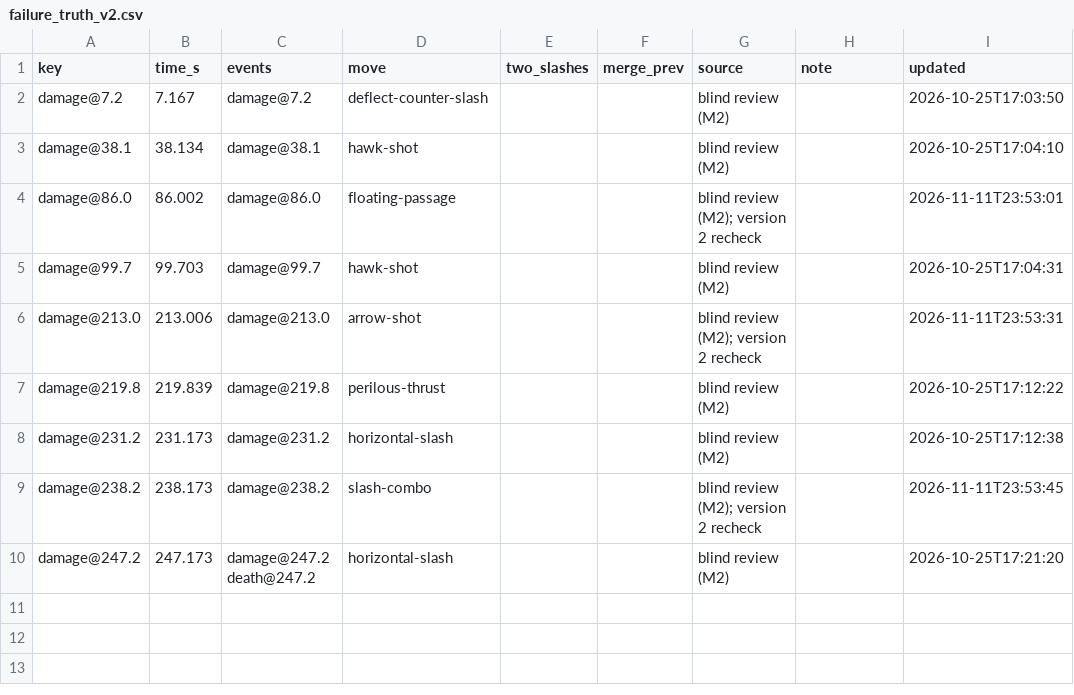
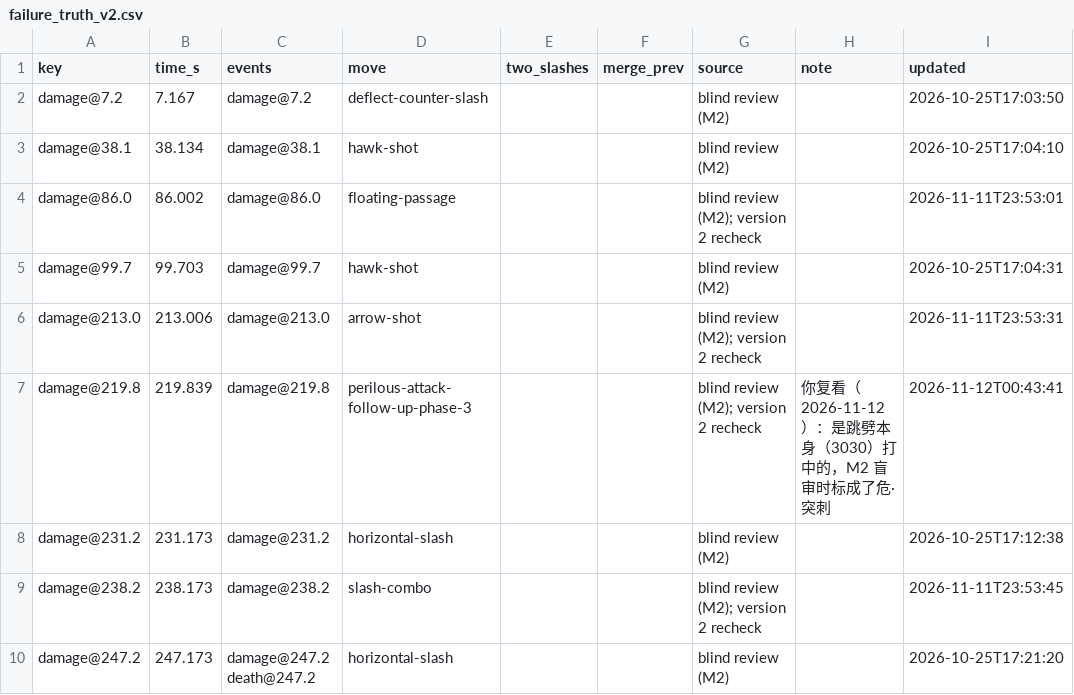
Before and after one commit to CanYouTeachMeHowToCode/Sekiro-boss-practice-analytics, a CSV file: research/ground_truth/annotations/vanilla/genichiro/2026-10-22-castle-2/failure_truth_v2.csv, drawn as a sheet.

```diff
--- a/research/ground_truth/annotations/vanilla/genichiro/2026-10-22-castle-2/failure_truth_v2.csv
+++ b/research/ground_truth/annotations/vanilla/genichiro/2026-10-22-castle-2/failure_truth_v2.csv
@@ -6,3 +6,3 @@ damage@99.7,99.703,damage@99.7,hawk-shot,,,blind review (M2),,2026-10-25T17:04:3
 damage@213.0,213.006,damage@213.0,arrow-shot,,,blind review (M2); version 2 recheck,,2026-11-11T23:53:31
-damage@219.8,219.839,damage@219.8,perilous-thrust,,,blind review (M2),,2026-10-25T17:12:22
+damage@219.8,219.839,damage@219.8,perilous-attack-follow-up-phase-3,,,blind review (M2); version 2 recheck,你复看（2026-11-12）：是跳劈本身（3030）打中的，M2 盲审时标成了危·突刺,2026-11-12T00:43:41
 damage@231.2,231.173,damage@231.2,horizontal-slash,,,blind review (M2),,2026-10-25T17:12:38
```
Also changed, not shown: research/ground_truth/annotations/vanilla/genichiro/2026-10-13-castle/failure_truth_v2.csv, research/ground_truth/annotations/vanilla/genichiro/2026-10-16-castle-5/failure_truth_v2.csv, 6 other files.
